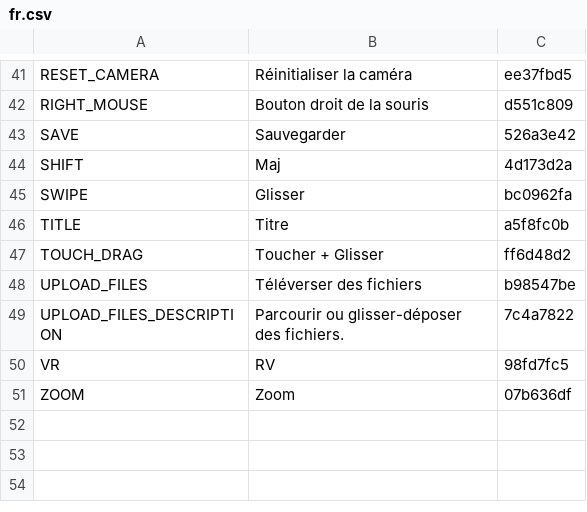
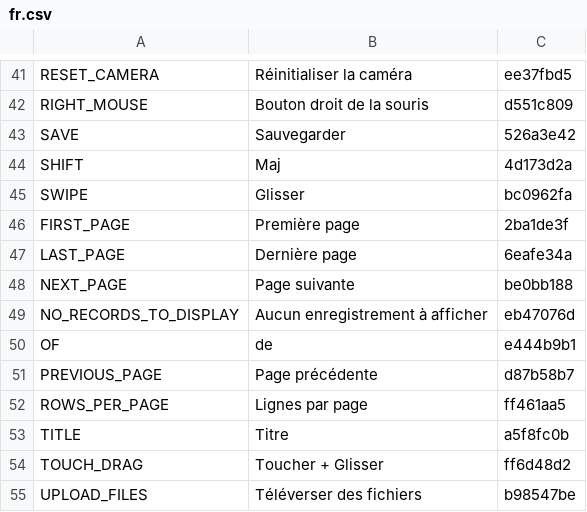
Before and after one commit to terraware/web-components, a CSV file: src/strings/csv/fr.csv, drawn as a sheet; only a part is shown, gaps mark what is left out; the shorter side is filled out with more unchanged rows.

```diff
--- a/src/strings/csv/fr.csv
+++ b/src/strings/csv/fr.csv
@@ -45,2 +45,9 @@ SHIFT,Maj,4d173d2a
 SWIPE,Glisser,bc0962fa
+FIRST_PAGE,Première page,2ba1de3f
+LAST_PAGE,Dernière page,6eafe34a
+NEXT_PAGE,Page suivante,be0bb188
+NO_RECORDS_TO_DISPLAY,Aucun enregistrement à afficher,eb47076d
+OF,de,e444b9b1
+PREVIOUS_PAGE,Page précédente,d87b58b7
+ROWS_PER_PAGE,Lignes par page,ff461aa5
 TITLE,Titre,a5f8fc0b
```
Also changed, not shown: src/strings/csv/en.csv, src/strings/csv/es.csv, 17 other files.
